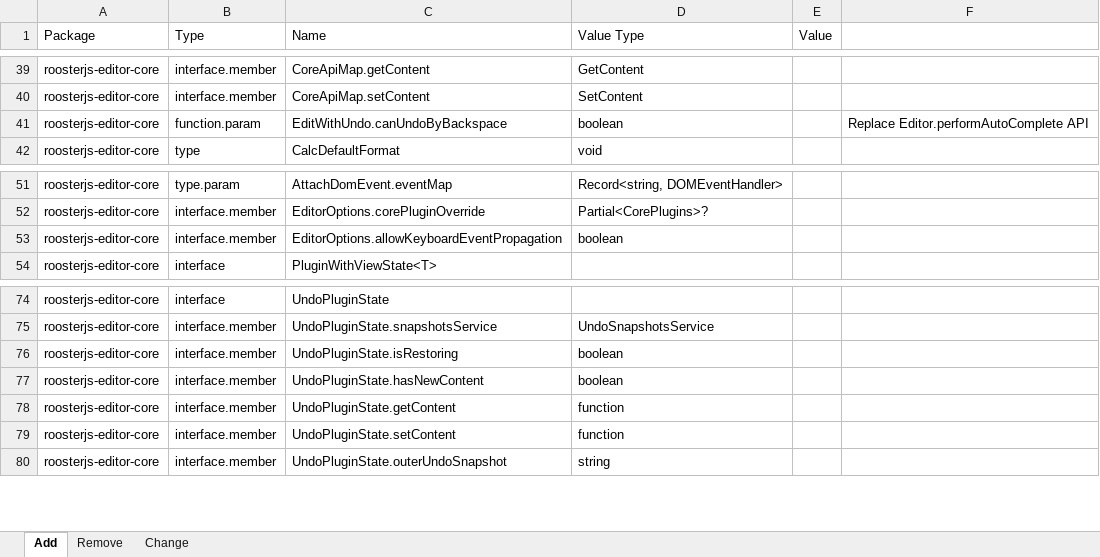
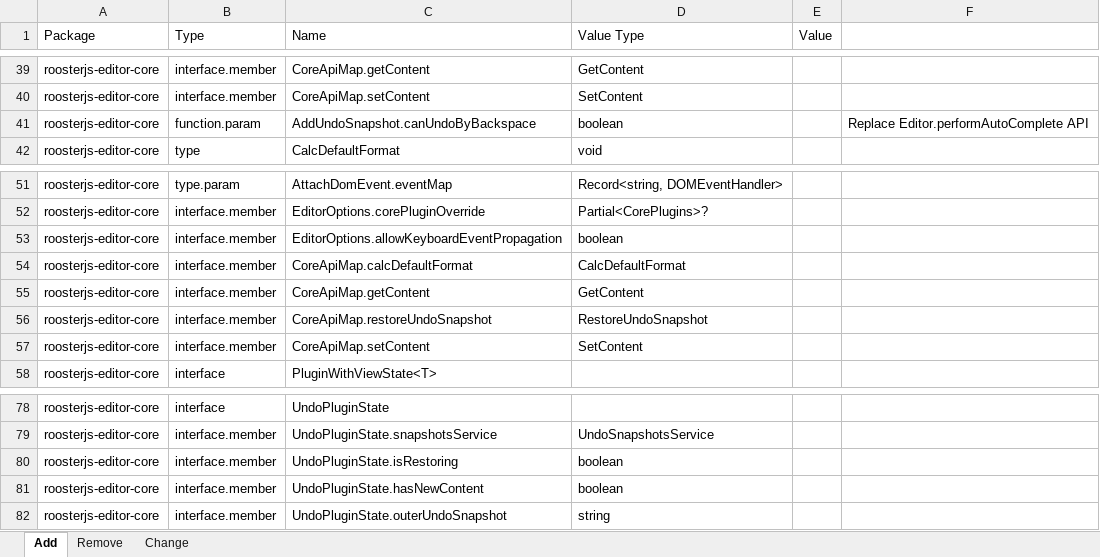
Before and after one commit to microsoft/roosterjs, an Excel workbook: roosterjs 8.xlsx, sheet Add, drawn as a sheet; only a part is shown, gaps mark what is left out; values as stored, in another font and other column widths than the file's, no borders; removed rows and columns are numbered as before the commit, all else as after; the diff names each change by its address in the sheet, - before the commit and + after, or states it on an @@ line.

Commit message:
Refactor Undo plugin

```diff
--- a/roosterjs 8.xlsx (sheet Add)
+++ b/roosterjs 8.xlsx (sheet Add)
-C41 (Name): EditWithUndo.canUndoByBackspace
+C41 (Name): AddUndoSnapshot.canUndoByBackspace
+row 54: roosterjs-editor-core | interface.member | CoreApiMap.calcDefaultFormat | CalcDefaultFormat
+row 55: roosterjs-editor-core | interface.member | CoreApiMap.getContent | GetContent
+row 56: roosterjs-editor-core | interface.member | CoreApiMap.restoreUndoSnapshot | RestoreUndoSnapshot
+row 57: roosterjs-editor-core | interface.member | CoreApiMap.setContent | SetContent
-row 78: roosterjs-editor-core | interface.member | UndoPluginState.getContent | function
-row 79: roosterjs-editor-core | interface.member | UndoPluginState.setContent | function
```
Also changed, not shown: sheet Change, 14 other files.
